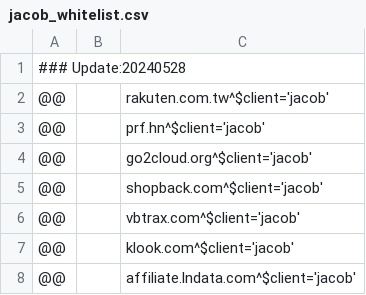
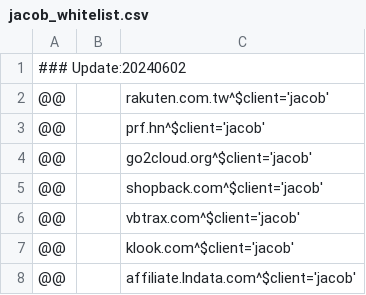
Before and after one commit to WellWells/adblock-list, a CSV file: jacob_whitelist.csv, drawn as a sheet.

Commit message:
Update jacob_whitelist.csv

```diff
--- a/jacob_whitelist.csv
+++ b/jacob_whitelist.csv
@@ -1,2 +1,2 @@
-### Update:20240528
+### Update:20240602
 @@||rakuten.com.tw^$client='jacob'
```
